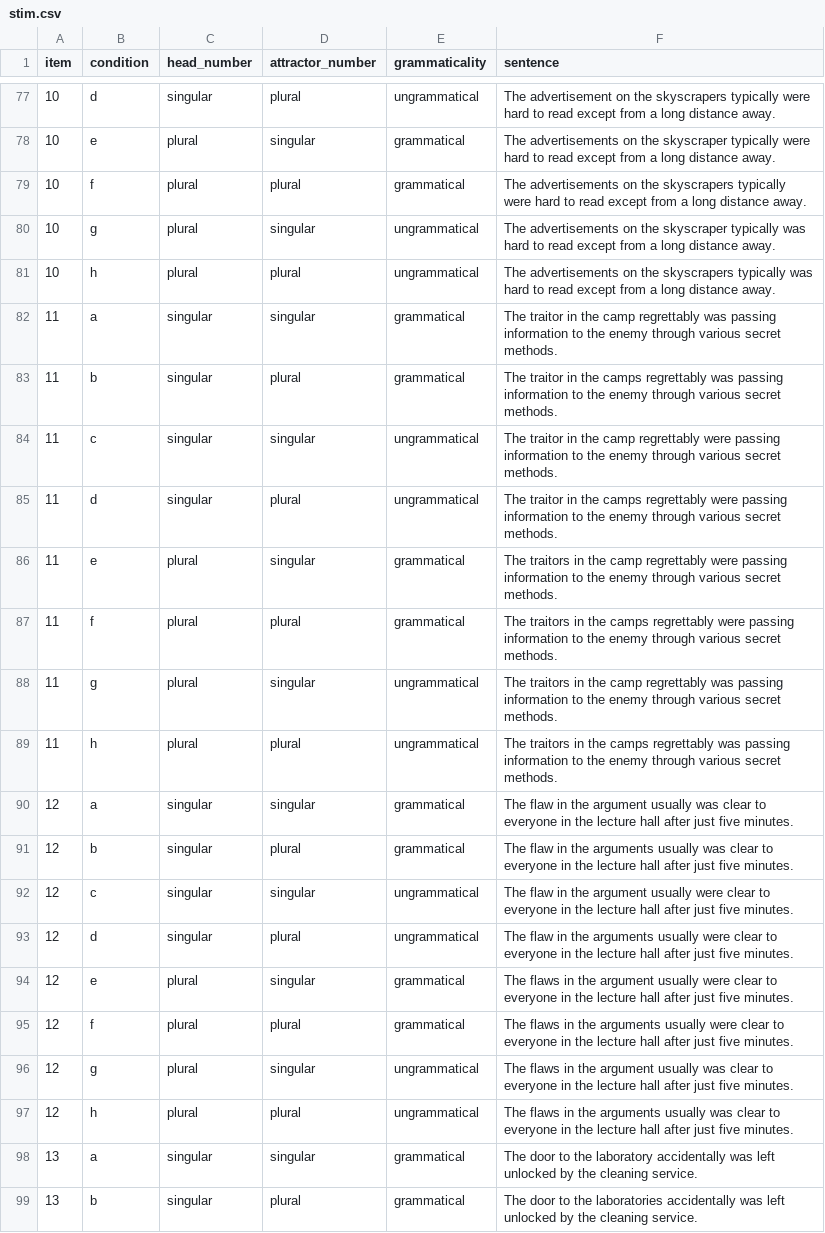
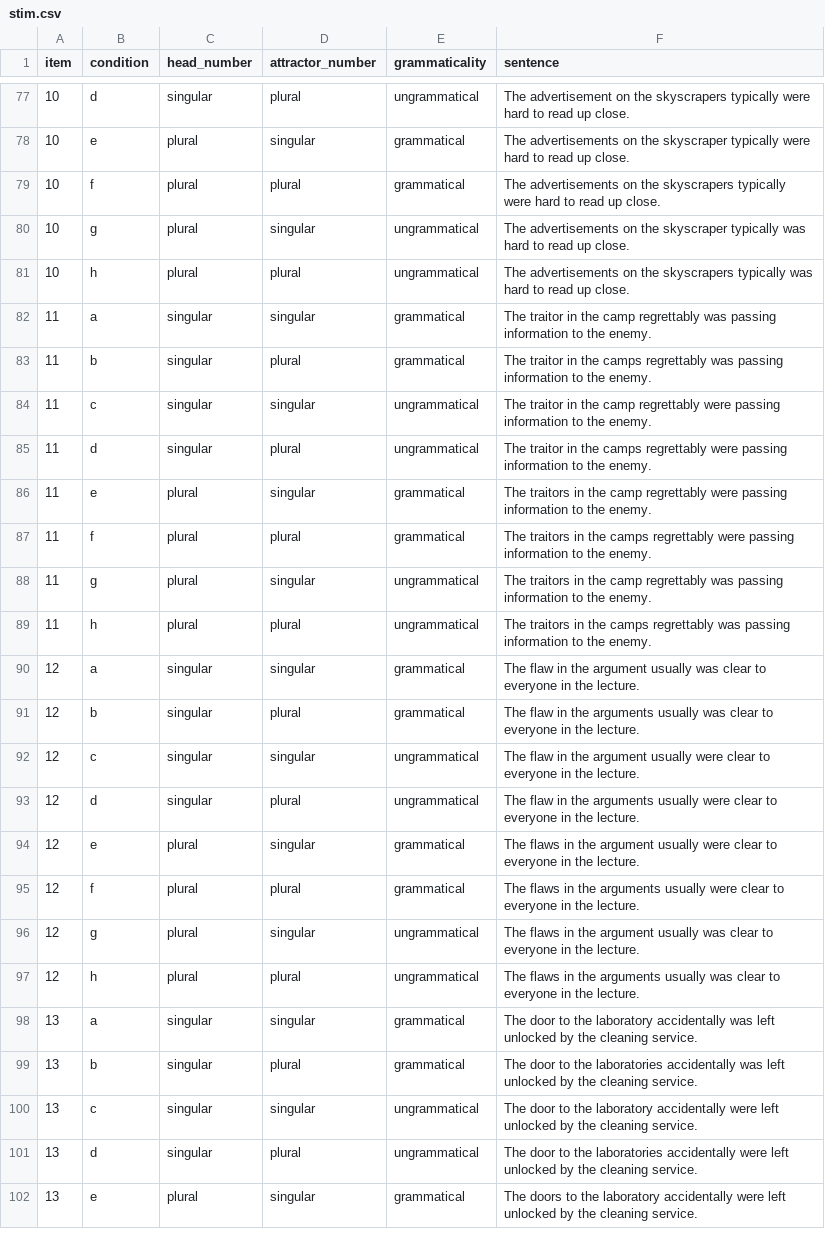
Before and after one commit to utkuturk/agreement-recall, a CSV file: stim.csv, drawn as a sheet; only a part is shown, gaps mark what is left out; the shorter side is filled out with more unchanged rows; the diff covers the shown part only.

```diff
--- a/stim.csv
+++ b/stim.csv
@@ -77,22 +77,22 @@ item,condition,head_number,attractor_number,grammaticality,sentence
-10,d,singular,plural,ungrammatical,The advertisement on the skyscrapers typically were hard to read except from a long distance away.
-10,e,plural,singular,grammatical,The advertisements on the skyscraper typically were hard to read except from a long distance away.
-10,f,plural,plural,grammatical,The advertisements on the skyscrapers typically were hard to read except from a long distance away.
-10,g,plural,singular,ungrammatical,The advertisements on the skyscraper typically was hard to read except from a long distance away.
-10,h,plural,plural,ungrammatical,The advertisements on the skyscrapers typically was hard to read except from a long distance away.
-11,a,singular,singular,grammatical,The traitor in the camp regrettably was passing information to the enemy through various secret methods.
-11,b,singular,plural,grammatical,The traitor in the camps regrettably was passing information to the enemy through various secret methods.
-11,c,singular,singular,ungrammatical,The traitor in the camp regrettably were passing information to the enemy through various secret methods.
-11,d,singular,plural,ungrammatical,The traitor in the camps regrettably were passing information to the enemy through various secret methods.
-11,e,plural,singular,grammatical,The traitors in the camp regrettably were passing information to the enemy through various secret methods.
-11,f,plural,plural,grammatical,The traitors in the camps regrettably were passing information to the enemy through various secret methods.
-11,g,plural,singular,ungrammatical,The traitors in the camp regrettably was passing information to the enemy through various secret methods.
-11,h,plural,plural,ungrammatical,The traitors in the camps regrettably was passing information to the enemy through various secret methods.
-12,a,singular,singular,grammatical,The flaw in the argument usually was clear to everyone in the lecture hall after just five minutes.
-12,b,singular,plural,grammatical,The flaw in the arguments usually was clear to everyone in the lecture hall after just five minutes.
-12,c,singular,singular,ungrammatical,The flaw in the argument usually were clear to everyone in the lecture hall after just five minutes.
-12,d,singular,plural,ungrammatical,The flaw in the arguments usually were clear to everyone in the lecture hall after just five minutes.
-12,e,plural,singular,grammatical,The flaws in the argument usually were clear to everyone in the lecture hall after just five minutes.
-12,f,plural,plural,grammatical,The flaws in the arguments usually were clear to everyone in the lecture hall after just five minutes.
-12,g,plural,singular,ungrammatical,The flaws in the argument usually was clear to everyone in the lecture hall after just five minutes.
-12,h,plural,plural,ungrammatical,The flaws in the arguments usually was clear to everyone in the lecture hall after just five minutes.
+10,d,singular,plural,ungrammatical,The advertisement on the skyscrapers typically were hard to read up close.
+10,e,plural,singular,grammatical,The advertisements on the skyscraper typically were hard to read up close.
+10,f,plural,plural,grammatical,The advertisements on the skyscrapers typically were hard to read up close.
+10,g,plural,singular,ungrammatical,The advertisements on the skyscraper typically was hard to read up close.
+10,h,plural,plural,ungrammatical,The advertisements on the skyscrapers typically was hard to read up close.
+11,a,singular,singular,grammatical,The traitor in the camp regrettably was passing information to the enemy.
+11,b,singular,plural,grammatical,The traitor in the camps regrettably was passing information to the enemy.
+11,c,singular,singular,ungrammatical,The traitor in the camp regrettably were passing information to the enemy.
+11,d,singular,plural,ungrammatical,The traitor in the camps regrettably were passing information to the enemy.
+11,e,plural,singular,grammatical,The traitors in the camp regrettably were passing information to the enemy.
+11,f,plural,plural,grammatical,The traitors in the camps regrettably were passing information to the enemy.
+11,g,plural,singular,ungrammatical,The traitors in the camp regrettably was passing information to the enemy.
+11,h,plural,plural,ungrammatical,The traitors in the camps regrettably was passing information to the enemy.
+12,a,singular,singular,grammatical,The flaw in the argument usually was clear to everyone in the lecture.
+12,b,singular,plural,grammatical,The flaw in the arguments usually was clear to everyone in the lecture.
+12,c,singular,singular,ungrammatical,The flaw in the argument usually were clear to everyone in the lecture.
+12,d,singular,plural,ungrammatical,The flaw in the arguments usually were clear to everyone in the lecture.
+12,e,plural,singular,grammatical,The flaws in the argument usually were clear to everyone in the lecture.
+12,f,plural,plural,grammatical,The flaws in the arguments usually were clear to everyone in the lecture.
+12,g,plural,singular,ungrammatical,The flaws in the argument usually was clear to everyone in the lecture.
+12,h,plural,plural,ungrammatical,The flaws in the arguments usually was clear to everyone in the lecture.
 13,a,singular,singular,grammatical,The door to the laboratory accidentally was left unlocked by the cleaning service.
```
Also changed, not shown: 83 edited cells elsewhere in this file.
